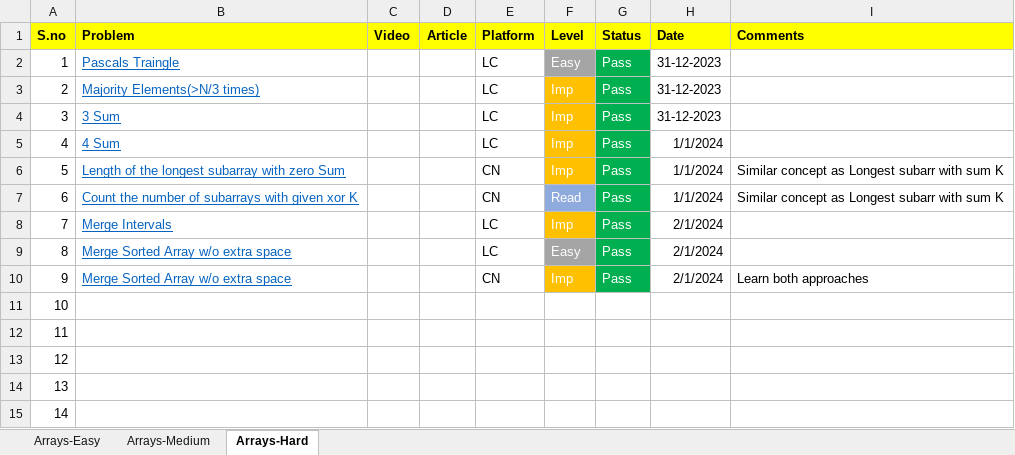
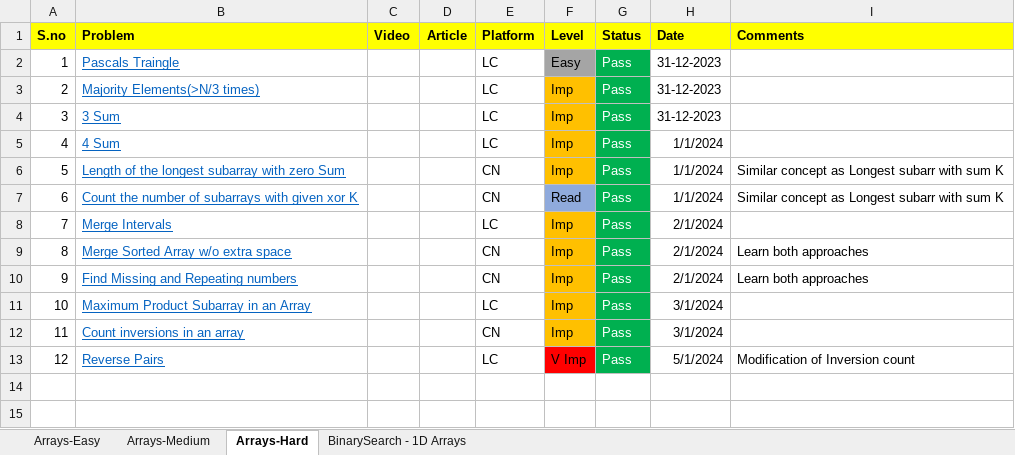
Before and after one commit to ShashankSinha98/Striver-A2Z-DSA-Sheet, an Excel workbook: striver-a2z-sheet.xlsx, sheet Arrays-Hard, drawn as a sheet; values as stored, in another font and other column widths than the file's, no borders; removed rows and columns are numbered as before the commit, all else as after; the diff names each change by its address in the sheet, - before the commit and + after, or states it on an @@ line.

```diff
--- a/striver-a2z-sheet.xlsx (sheet Arrays-Hard)
+++ b/striver-a2z-sheet.xlsx (sheet Arrays-Hard)
+sheet tab: BinarySearch - 1D Arrays
-F2:F8 text colour: #FFFFFF
+F2:F8 text colour: black
-row 9: 8 | Merge Sorted Array w/o extra space |  |  | LC | Easy | Pass | 2/1/2024
@@ column A (S.no) renumbered between rows 9 and 13 @@
-F9 text colour: #FFFFFF
+F9 text colour: black
-B10 (Problem): (empty)
+B10 (Problem): Find Missing and Repeating numbers
-E10 (Platform): (empty)
+E10 (Platform): CN
-F10:F12 (Level): (empty)
+F10:F12 (Level): Imp
-F10:F12 fill: none
+F10:F12 fill: #FFC000
-G10:G13 (Status): (empty)
+G10:G13 (Status): Pass
-G10:G13 fill: none
+G10:G13 fill: #00B050
-H10 (Date): (empty)
+H10 (Date): 2/1/2024
-I10 (Comments): (empty)
+I10 (Comments): Learn both approaches
-B11 (Problem): (empty)
+B11 (Problem): Maximum Product Subarray in an Array
-E11 (Platform): (empty)
+E11 (Platform): LC
-H11:H12 (Date): (empty)
+H11:H12 (Date): 3/1/2024
-B12 (Problem): (empty)
+B12 (Problem): Count inversions in an array
-E12 (Platform): (empty)
+E12 (Platform): CN
-B13 (Problem): (empty)
+B13 (Problem): Reverse Pairs
-E13 (Platform): (empty)
+E13 (Platform): LC
-F13 (Level): (empty)
+F13 (Level): V Imp
-F13 fill: none
+F13 fill: #FF0000
-H13 (Date): (empty)
+H13 (Date): 5/1/2024
-I13 (Comments): (empty)
+I13 (Comments): Modification of Inversion count
-row 15: 14
```
Also changed, not shown: sheet Arrays-Medium, sheet Arrays-Easy, 13 other files.
